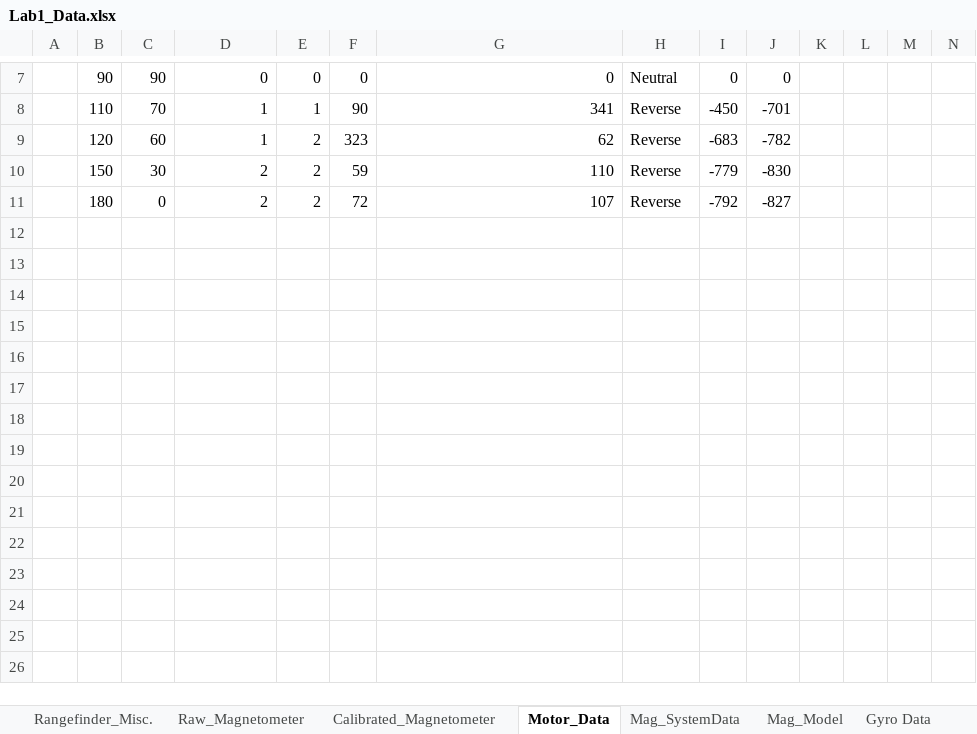
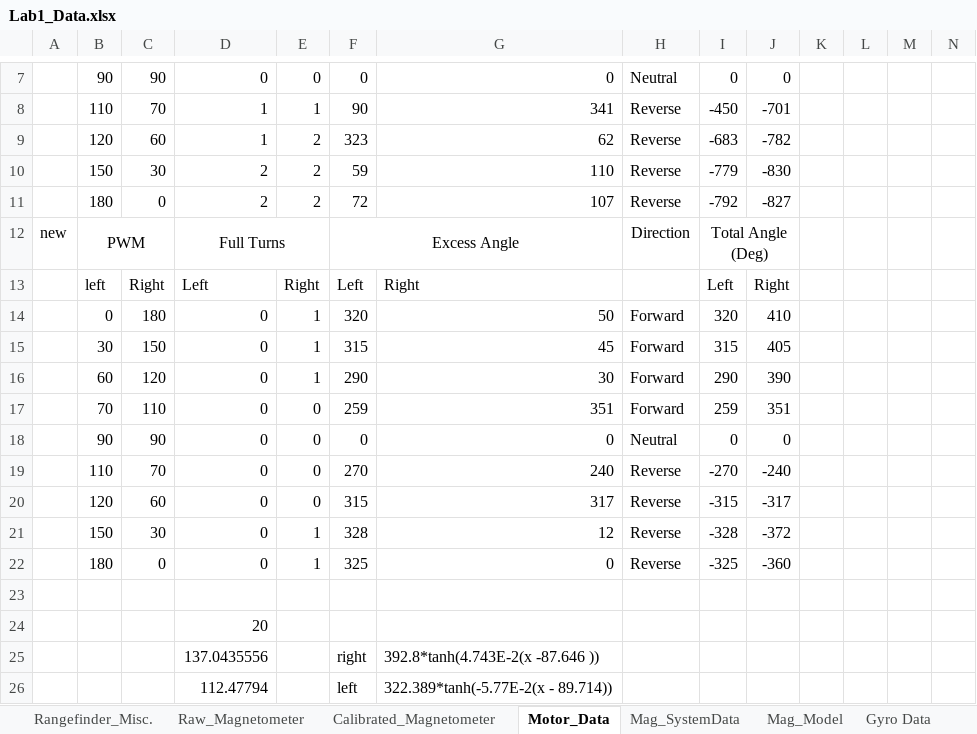
Before and after one commit to MishkaMN/Cornhuskers, an Excel workbook: Lab1/Lab1_Data.xlsx, sheet Motor_Data, drawn as a sheet; only a part is shown, gaps mark what is left out; values as stored, in another font and other column widths than the file's, no borders; charts and pictures not drawn; rows hold the shown columns only; the diff names each change by its address in the sheet, - before the commit and + after, or states it on an @@ line.

Commit message:
Update Lab1_Data.xlsx

```diff
--- a/Lab1/Lab1_Data.xlsx (sheet Motor_Data)
+++ b/Lab1/Lab1_Data.xlsx (sheet Motor_Data)
+row 12: new | PWM |  | Full Turns |  | Excess Angle |  | Direction | Total Angle (Deg)
+row 13:  | left | Right | Left | Right | Left | Right |  | Left | Right
+row 14:  | 0 | 180 | 0 | 1 | 320 | 50 | Forward | 320 | 410
+row 15:  | 30 | 150 | 0 | 1 | 315 | 45 | Forward | 315 | 405
+row 16:  | 60 | 120 | 0 | 1 | 290 | 30 | Forward | 290 | 390
+row 17:  | 70 | 110 | 0 | 0 | 259 | 351 | Forward | 259 | 351
+row 18:  | 90 | 90 | 0 | 0 | 0 | 0 | Neutral | 0 | 0
+row 19:  | 110 | 70 | 0 | 0 | 270 | 240 | Reverse | -270 | -240
+row 20:  | 120 | 60 | 0 | 0 | 315 | 317 | Reverse | -315 | -317
+row 21:  | 150 | 30 | 0 | 1 | 328 | 12 | Reverse | -328 | -372
+row 22:  | 180 | 0 | 0 | 1 | 325 | 0 | Reverse | -325 | -360
+row 23: (empty)
+row 24:  |  |  | 20
+row 25:  |  |  | 137.0435556 |  | right | 392.8*tanh(4.743E-2(x -87.646 ))
+row 26:  |  |  | 112.47794 |  | left | 322.389*tanh(-5.77E-2(x - 89.714))
```
Also changed, not shown: sheet Rangefinder_Misc., charts or pictures.
